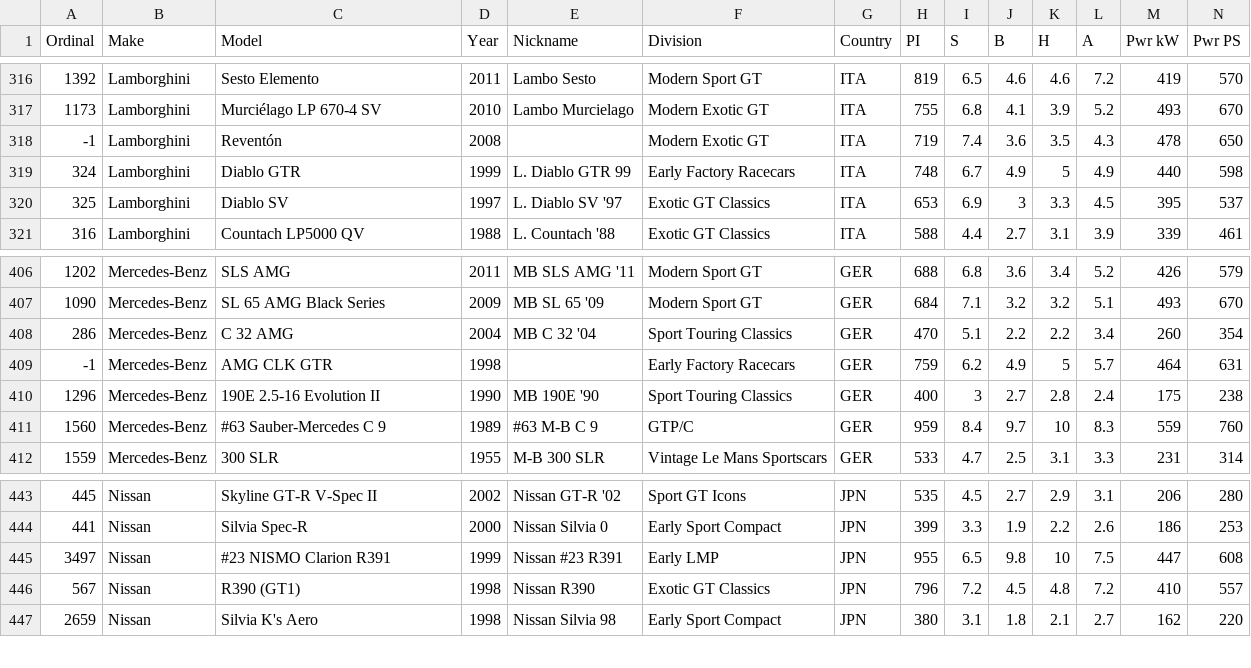
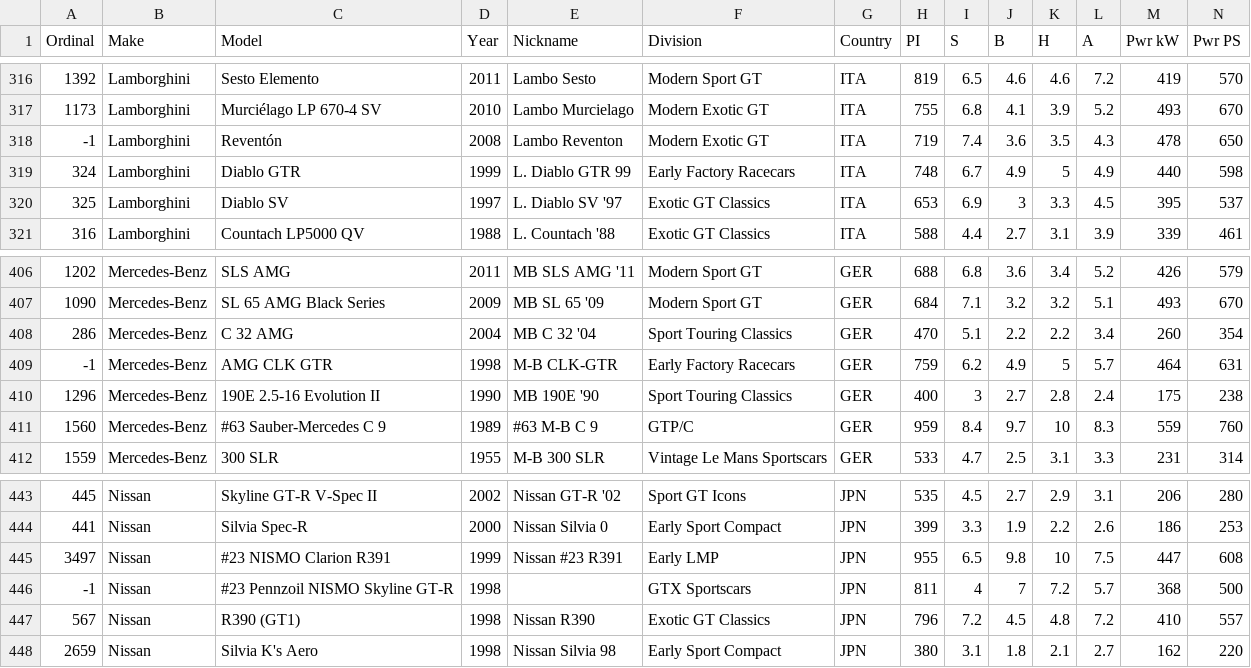
Before and after one commit to AmiralPatate/FM23Data, a CSV file: modelexport.csv, drawn as a sheet; only a part is shown, gaps mark what is left out; rows hold the shown columns only; the diff names each change by its address in the sheet, - before the commit and + after, or states it on an @@ line.

Commit message:
Nismo GT-R Pennzoil

```diff
--- a/modelexport.csv
+++ b/modelexport.csv
-E318 (Nickname): (empty)
+E318 (Nickname): Lambo Reventon
-E409 (Nickname): (empty)
+E409 (Nickname): M-B CLK-GTR
+row 446: -1 | Nissan | #23 Pennzoil NISMO Skyline GT-R | 1998 |  | GTX Sportscars | JPN | 811 | 4 | 7 | 7.2 | 5.7 | 368 | 500
```
